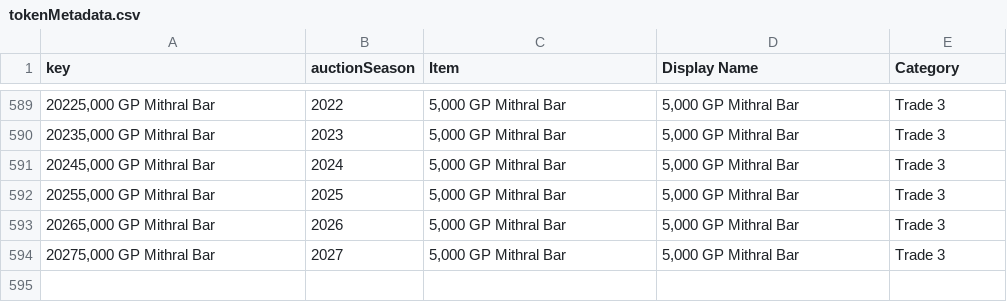
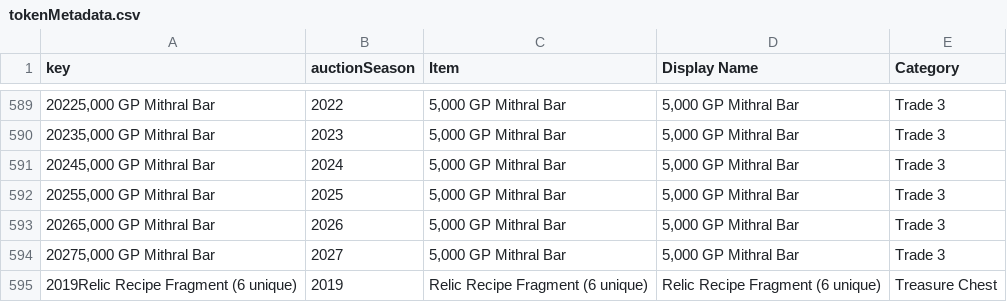
Before and after one commit to mjdomask-jpg/trueDungeonAuctionPrices, a CSV file: public/data/tokenMetadata.csv, drawn as a sheet; only a part is shown, gaps mark what is left out; the diff names each change by its address in the sheet, - before the commit and + after, or states it on an @@ line.

Commit message:
Publish from sheet: tokenMetadata.csv, transmuteRecipes.csv, offAuctionPrices.csv
  tokenMetadata.csv: 593 -> 594 rows
  transmuteRecipes.csv: 1988 -> 1990 rows
  offAuctionPrices.csv: 34 -> 35 rows

Exported by apps-script/publishToSite.gs 2026-08-21.3.

```diff
--- a/public/data/tokenMetadata.csv
+++ b/public/data/tokenMetadata.csv
+row 595: 2019Relic Recipe Fragment (6 unique) | 2019 | Relic Recipe Fragment (6 unique) | Relic Recipe Fragment (6 unique) | Treasure Chest
```
Also changed, not shown: public/data/offAuctionPrices.csv, public/data/transmuteRecipes.csv.
